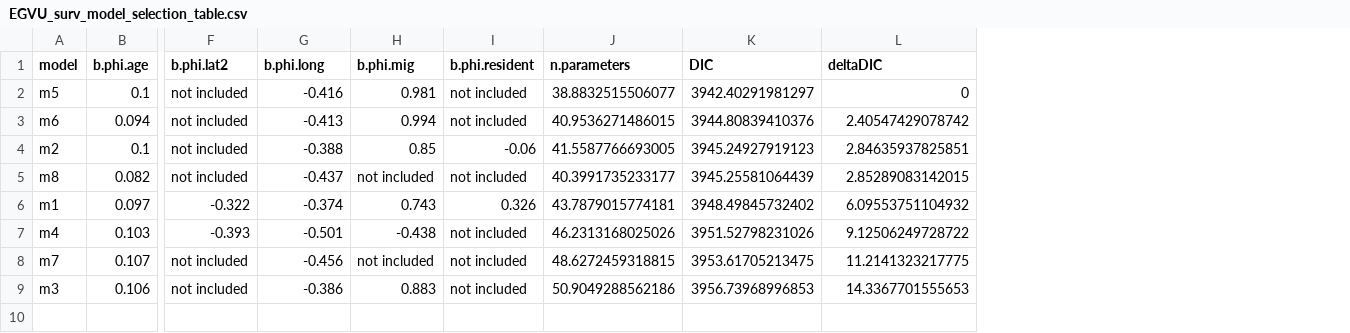
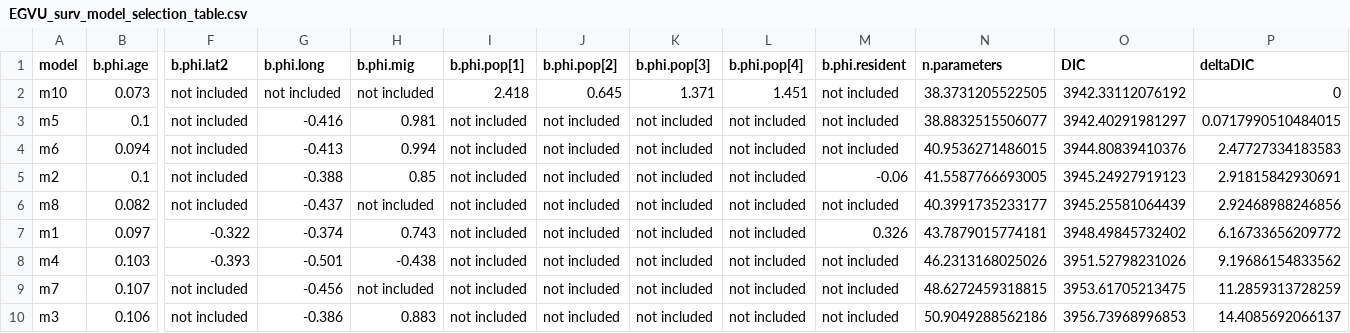
Before and after one commit to ebuechley/EV.TV.Survival.Study, a CSV file: EGVU_surv_model_selection_table.csv, drawn as a sheet; only a part is shown, gaps mark what is left out; addresses are those after the commit; rows hold the shown columns only; the diff names each change by its address in the sheet, - before the commit and + after, or states it on an @@ line.

Commit message:
revised model selection table
revised output including m10 and new model selection table indicates this is top model

```diff
--- a/EGVU_surv_model_selection_table.csv
+++ b/EGVU_surv_model_selection_table.csv
+column I (b.phi.pop[1]), rows 3-10: all not included
+column J (b.phi.pop[2]), rows 3-10: all not included
+column K (b.phi.pop[3]), rows 3-10: all not included
+column L (b.phi.pop[4]), rows 3-10: all not included
+row 2: m10 | 0.073 | not included | not included | not included | 2.418 | 0.645 | 1.371 | 1.451 | not included | 38.3731205522505 | 3942.33112076192 | 0
-P3 (deltaDIC): 0
+P3 (deltaDIC): 0.0717990510484015
-P4 (deltaDIC): 2.40547429078742
+P4 (deltaDIC): 2.47727334183583
-P5 (deltaDIC): 2.84635937825851
+P5 (deltaDIC): 2.91815842930691
-P6 (deltaDIC): 2.85289083142015
+P6 (deltaDIC): 2.92468988246856
-P7 (deltaDIC): 6.09553751104932
+P7 (deltaDIC): 6.16733656209772
-P8 (deltaDIC): 9.12506249728722
+P8 (deltaDIC): 9.19686154833562
-P9 (deltaDIC): 11.2141323217775
+P9 (deltaDIC): 11.2859313728259
-P10 (deltaDIC): 14.3367701555653
+P10 (deltaDIC): 14.4085692066137
```
Also changed, not shown: 1 other file.
